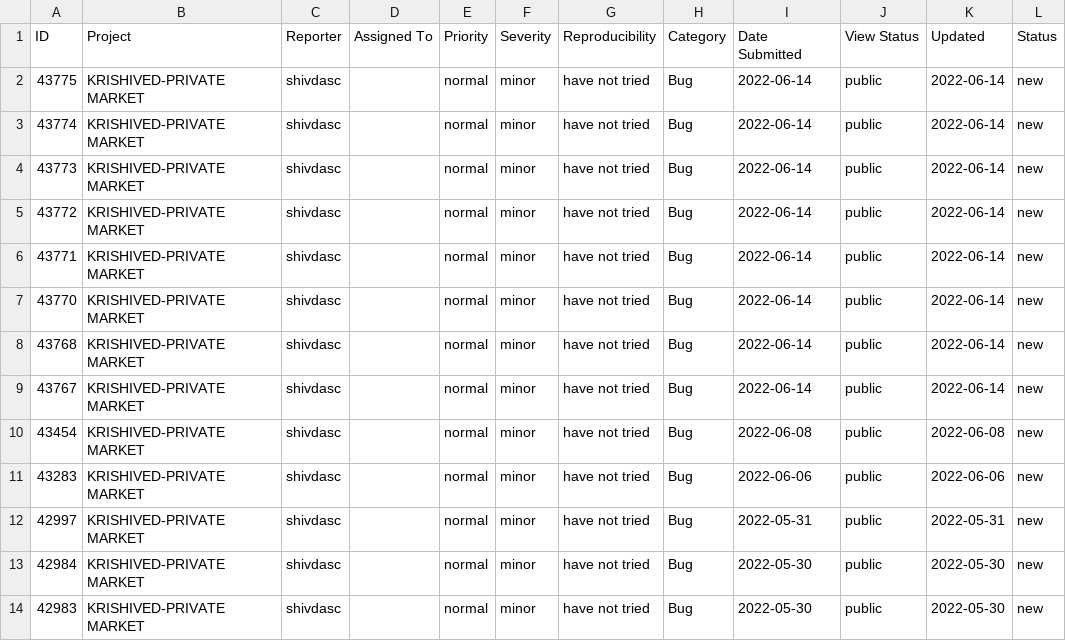
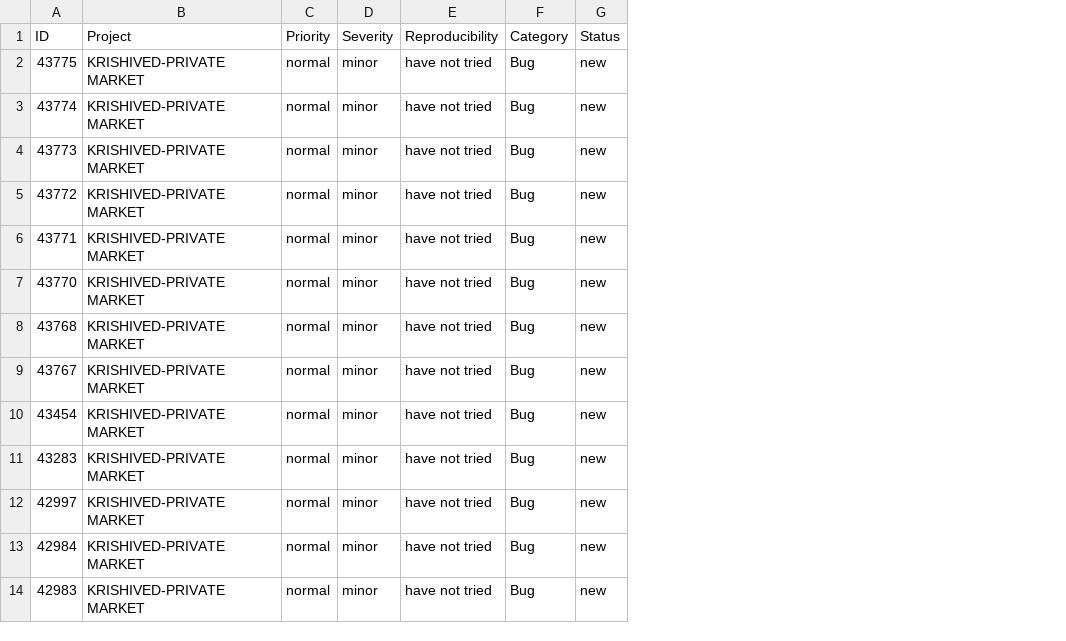
Before and after one commit to Savitri22/To-create-url-for-csv, a CSV file: KRISHIVED-PRIVATE_MARKET (1).csv, drawn as a sheet; only a part is shown; the diff names each change by its address in the sheet, - before the commit and + after, or states it on an @@ line.

Commit message:
Add files via upload

```diff
--- a/KRISHIVED-PRIVATE_MARKET (1).csv
+++ b/KRISHIVED-PRIVATE_MARKET (1).csv
-column C (Reporter), rows 2-14: all shivdasc
-column D (Assigned To), empty
-column I (Date Submitted), rows 2-14: 2022-06-14 | 2022-06-14 | 2022-06-14 | 2022-06-14 | 2022-06-14 | 2022-06-14 | 2022-06-14 | 2022-06-14 | 2022-06-08 | 2022-06-06 | 2022-05-31 | 2022-05-30 | 2022-05-30
-column J (View Status), rows 2-14: all public
-column K (Updated), rows 2-14: 2022-06-14 | 2022-06-14 | 2022-06-14 | 2022-06-14 | 2022-06-14 | 2022-06-14 | 2022-06-14 | 2022-06-14 | 2022-06-08 | 2022-06-06 | 2022-05-31 | 2022-05-30 | 2022-05-30
```
